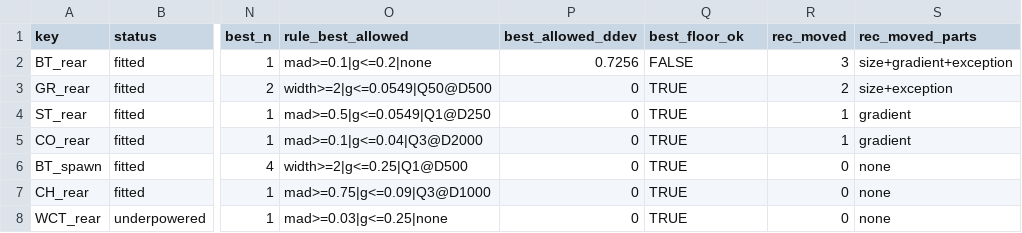
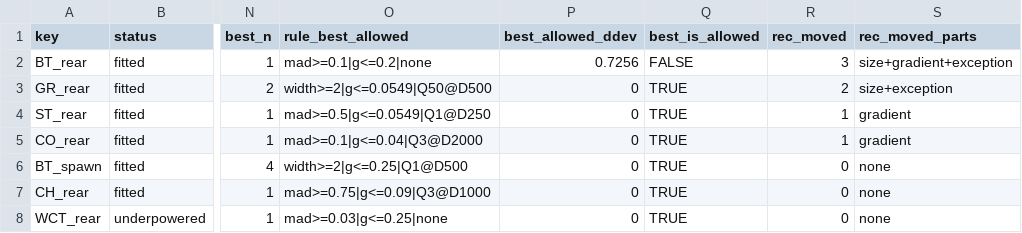
Before and after one commit to NewGraphEnvironment/knowledge, a CSV file: scripts/logs/habitat/20261104_tune_anchor_check-minimal-20261103_0838.csv, drawn as a sheet; only a part is shown, gaps mark what is left out; the diff names each change by its address in the sheet, - before the commit and + after, or states it on an @@ line.

```diff
--- a/scripts/logs/habitat/20261104_tune_anchor_check-minimal-20261103_0838.csv
+++ b/scripts/logs/habitat/20261104_tune_anchor_check-minimal-20261103_0838.csv
-Q1: best_floor_ok
+Q1: best_is_allowed
```
Also changed, not shown: scripts/logs/habitat/20261104_tune_anchor_check-published.csv, 4 other files.
